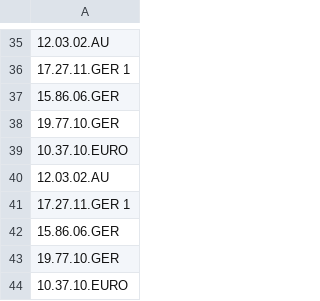
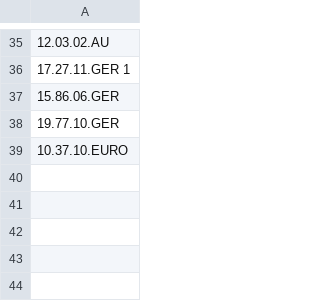
Before and after one commit to nicholasgibson2/laserjuke-explorer, a CSV file: custom_lists/recent_purchases.csv, drawn as a sheet; only a part is shown, gaps mark what is left out; the diff names each change by its address in the sheet, - before the commit and + after, or states it on an @@ line.

Commit message:
Update recent_purchases.csv

```diff
--- a/custom_lists/recent_purchases.csv
+++ b/custom_lists/recent_purchases.csv
-row 40: 12.03.02.AU
-row 41: 17.27.11.GER 1
-row 42: 15.86.06.GER
-row 43: 19.77.10.GER
-row 44: 10.37.10.EURO
```
